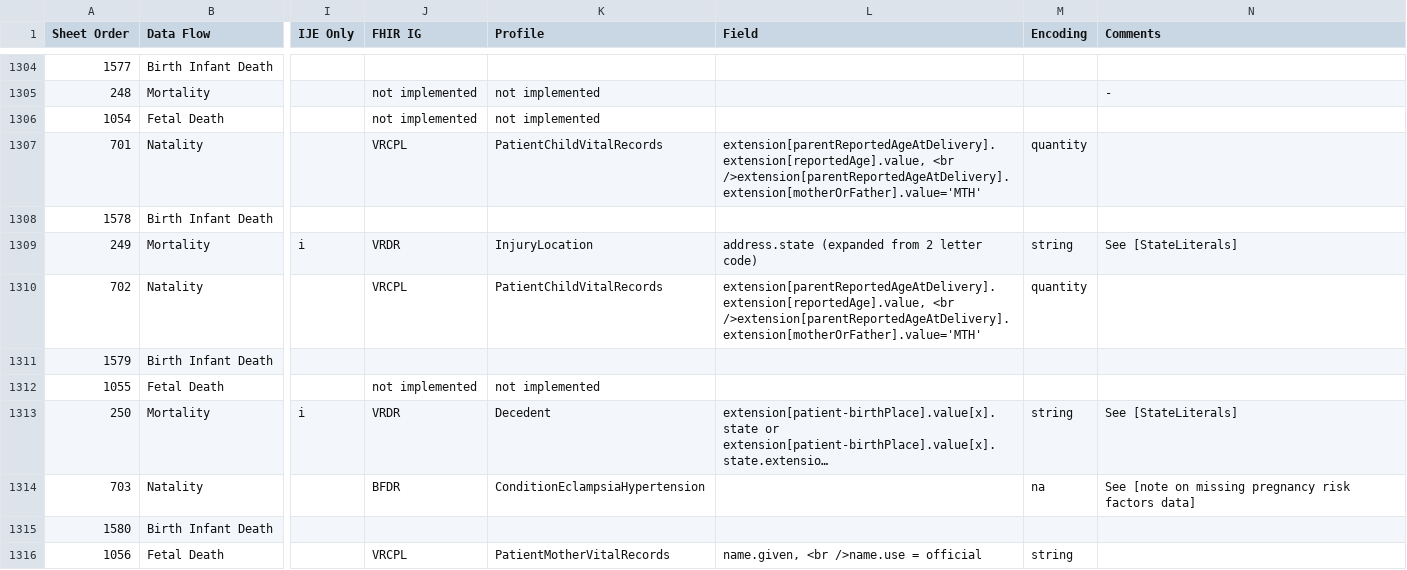
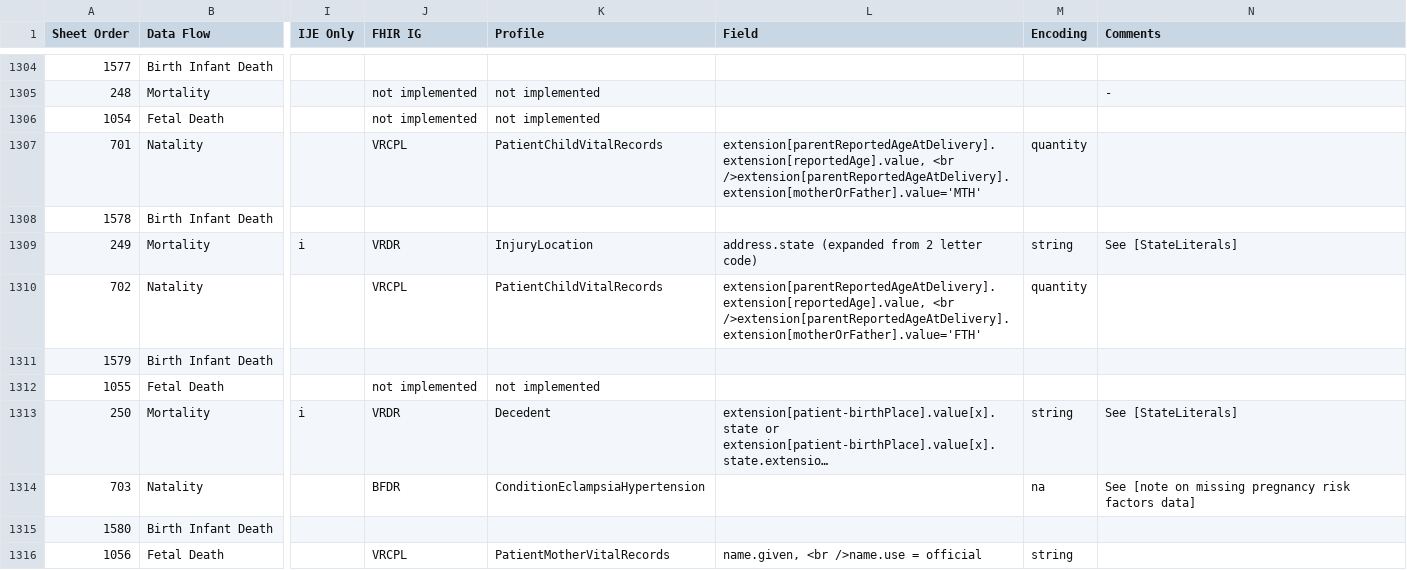
Before and after one commit to nightingaleproject/vital_records_sandbox_ig, a CSV file: input/images/IJE_File_Layouts_Version_2021_FHIR-2023-02-22-All-Combined.csv, drawn as a sheet; only a part is shown, gaps mark what is left out; long unchanged cells end in …; the diff names each change by its address in the sheet, - before the commit and + after, or states it on an @@ line.

Commit message:
typo MTH to FTH

```diff
--- a/input/images/IJE_File_Layouts_Version_2021_FHIR-2023-02-22-All-Combined.csv
+++ b/input/images/IJE_File_Layouts_Version_2021_FHIR-2023-02-22-All-Combined.csv
-L1310 (Field): extension[parentReportedAgeAtDelivery].extension[reportedAge].value, <br />extension[parentReportedAgeAtDelivery].extension[motherOrFather].value='MTH'
+L1310 (Field): extension[parentReportedAgeAtDelivery].extension[reportedAge].value, <br />extension[parentReportedAgeAtDelivery].extension[motherOrFather].value='FTH'
```
